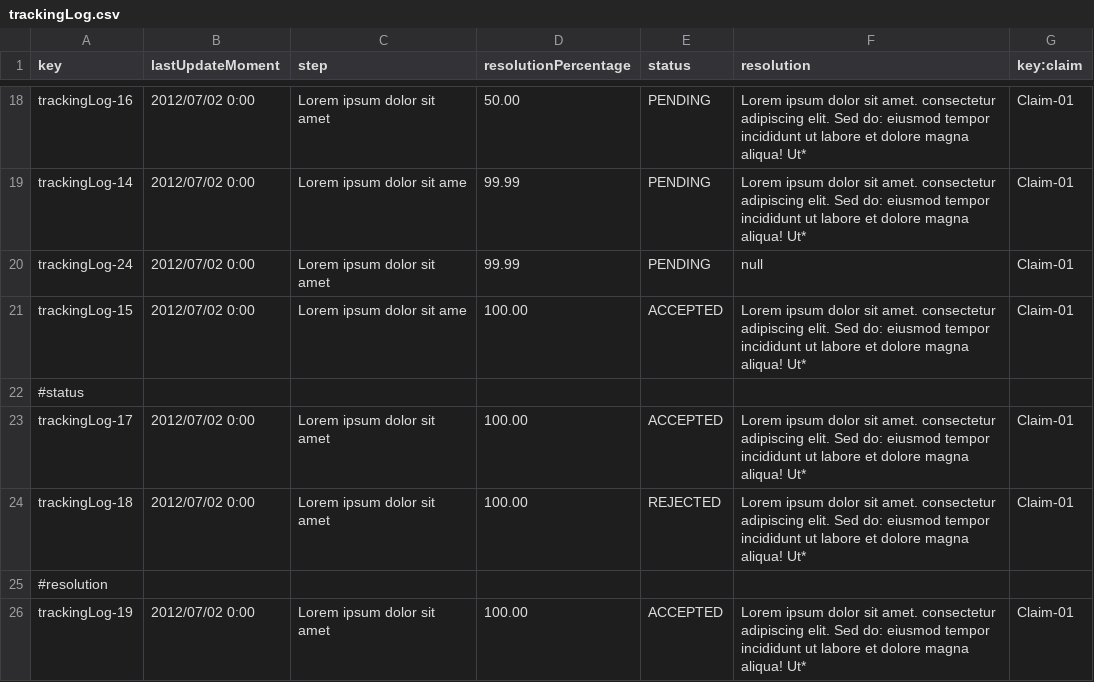
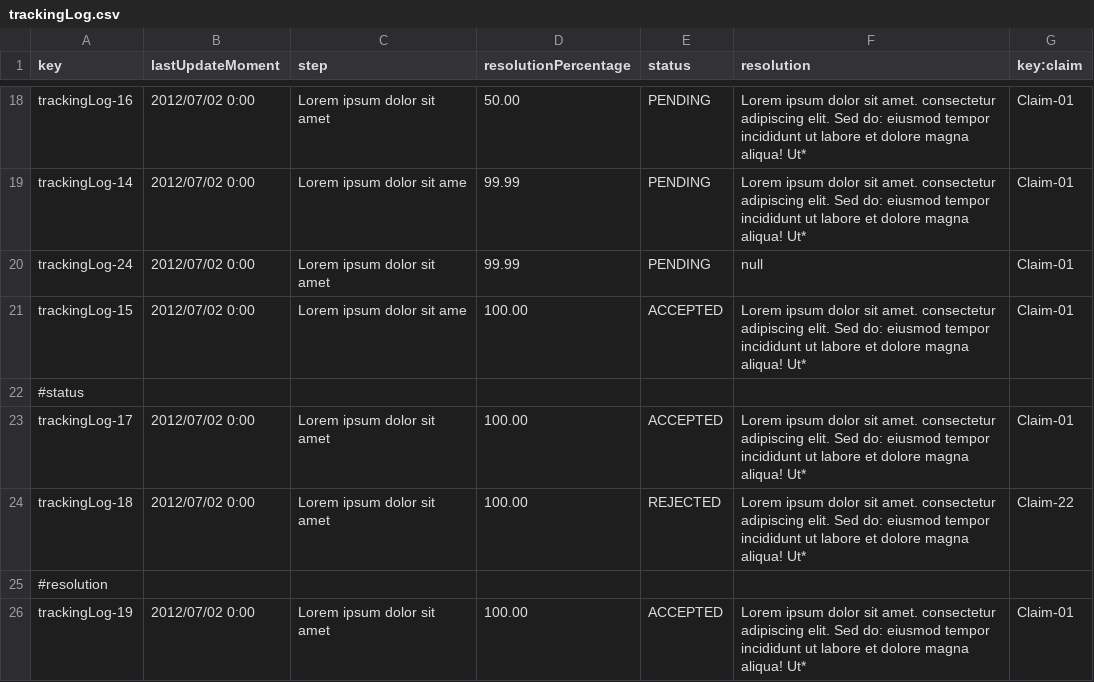
Before and after one commit to paugonpae67/Acme-ANS, a CSV file: src/main/resources/WEB-INF/data/sample/trackingLog.csv, drawn as a sheet; only a part is shown, gaps mark what is left out.

```diff
--- a/src/main/resources/WEB-INF/data/sample/trackingLog.csv
+++ b/src/main/resources/WEB-INF/data/sample/trackingLog.csv
@@ -23,3 +23,3 @@ trackingLog-15,2012/07/02 0:00,Lorem ipsum dolor sit ame,100.00,ACCEPTED,Lorem i
 trackingLog-17,2012/07/02 0:00,Lorem ipsum dolor sit amet,100.00,ACCEPTED,Lorem ipsum dolor sit amet. consectetur adipiscing elit. Sed do: eiusmod tempor incididunt ut labore et dolore magna aliqua! Ut*,Claim-01
-trackingLog-18,2012/07/02 0:00,Lorem ipsum dolor sit amet,100.00,REJECTED,Lorem ipsum dolor sit amet. consectetur adipiscing elit. Sed do: eiusmod tempor incididunt ut labore et dolore magna aliqua! Ut*,Claim-01
+trackingLog-18,2012/07/02 0:00,Lorem ipsum dolor sit amet,100.00,REJECTED,Lorem ipsum dolor sit amet. consectetur adipiscing elit. Sed do: eiusmod tempor incididunt ut labore et dolore magna aliqua! Ut*,Claim-22
 #resolution
```
Also changed, not shown: src/main/resources/WEB-INF/data/sample/claim.csv, 17 other files.
